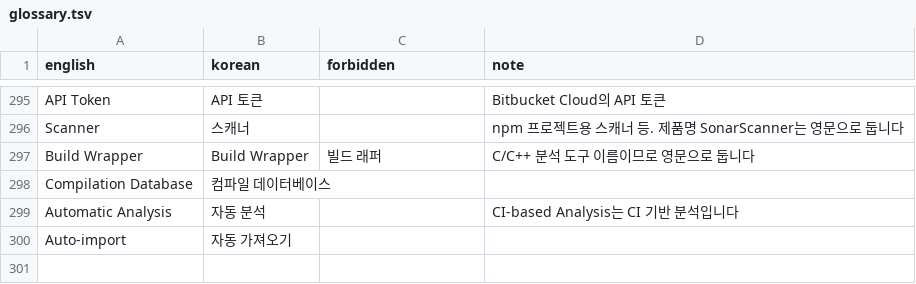
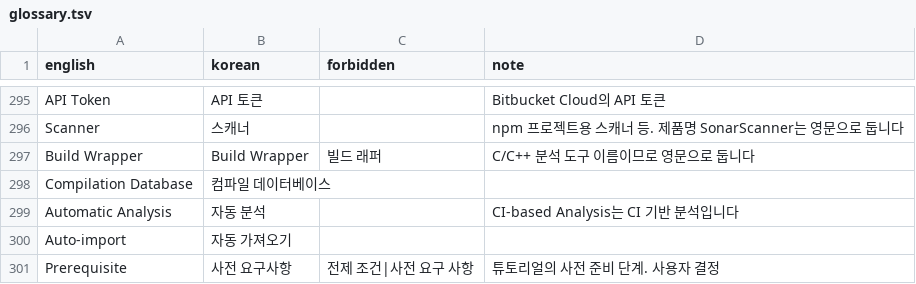
Before and after one commit to say2alice/sonar-l10n-korean-plugin, a TSV file: translation/glossary.tsv, drawn as a sheet; only a part is shown, gaps mark what is left out.

Commit message:
fix(translation): Prerequisites를 사전 요구사항으로 변경

```diff
--- a/translation/glossary.tsv
+++ b/translation/glossary.tsv
@@ -300 +300,2 @@ Automatic Analysis	자동 분석		CI-based Analysis는 CI 기반 분석입니다
 Auto-import	자동 가져오기		
+Prerequisite	사전 요구사항	전제 조건|사전 요구 사항	튜토리얼의 사전 준비 단계. 사용자 결정
```
Also changed, not shown: 1 other file.
